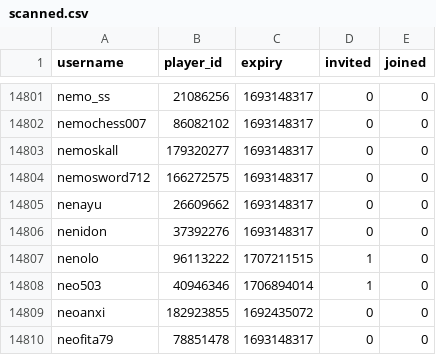
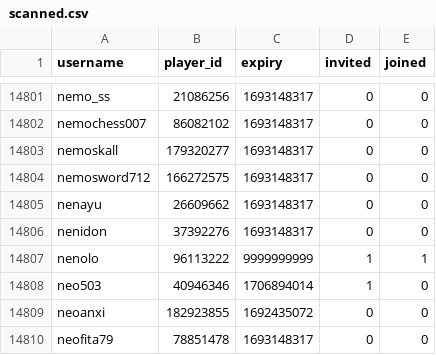
Before and after one commit to Sootopolis/tgbe-tools, a CSV file: scanned.csv, drawn as a sheet; only a part is shown, gaps mark what is left out.

```diff
--- a/scanned.csv
+++ b/scanned.csv
@@ -14806,3 +14806,3 @@ nenayu,26609662,1693148317,0,0
 nenidon,37392276,1693148317,0,0
-nenolo,96113222,1707211515,1,0
+nenolo,96113222,9999999999,1,1
 neo503,40946346,1706894014,1,0
```
Also changed, not shown: members.csv.
